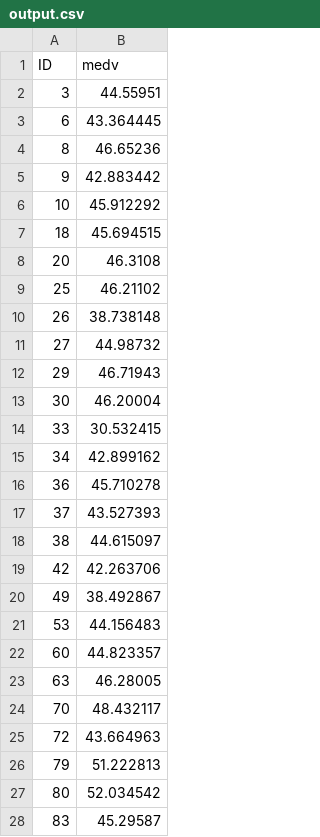
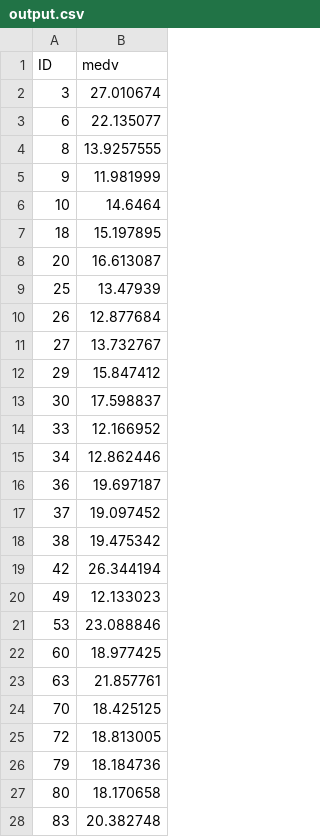
Before and after one commit to Questzzq/Machine_Learning, a CSV file: Row_Data/output.csv, drawn as a sheet; only a part is shown; the diff covers the shown part only.

```diff
--- a/Row_Data/output.csv
+++ b/Row_Data/output.csv
@@ -1,28 +1,28 @@
 ID,medv
-3,44.55951
-6,43.364445
-8,46.65236
-9,42.883442
-10,45.912292
-18,45.694515
-20,46.3108
-25,46.21102
-26,38.738148
-27,44.98732
-29,46.71943
-30,46.20004
-33,30.532415
-34,42.899162
-36,45.710278
-37,43.527393
-38,44.615097
-42,42.263706
-49,38.492867
-53,44.156483
-60,44.823357
-63,46.28005
-70,48.432117
-72,43.664963
-79,51.222813
-80,52.034542
-83,45.29587
+3,27.010674
+6,22.135077
+8,13.9257555
+9,11.981999
+10,14.6464
+18,15.197895
+20,16.613087
+25,13.47939
+26,12.877684
+27,13.732767
+29,15.847412
+30,17.598837
+33,12.166952
+34,12.862446
+36,19.697187
+37,19.097452
+38,19.475342
+42,26.344194
+49,12.133023
+53,23.088846
+60,18.977425
+63,21.857761
+70,18.425125
+72,18.813005
+79,18.184736
+80,18.170658
+83,20.382748
```
Also changed, not shown: 146 edited cells elsewhere in this file, 3 other files.
